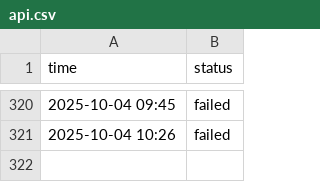
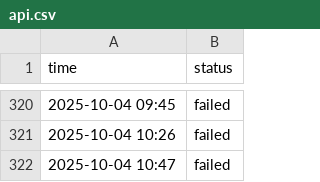
Before and after one commit to aryan4859/ForgeMonitor, a CSV file: content/logs/api.csv, drawn as a sheet; only a part is shown, gaps mark what is left out.

```diff
--- a/content/logs/api.csv
+++ b/content/logs/api.csv
@@ -321 +321,2 @@ time, status
 2025-10-04 10:26, failed
+2025-10-04 10:47, failed
```
Also changed, not shown: content/logs/challenge.csv, content/logs/cicd.csv, 4 other files.
